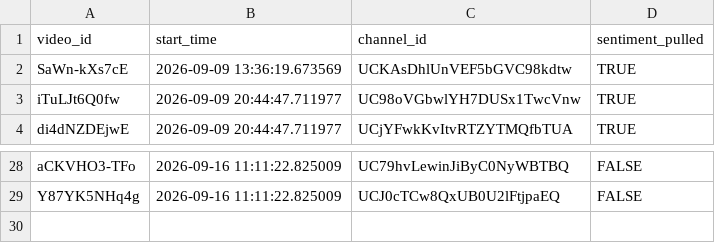
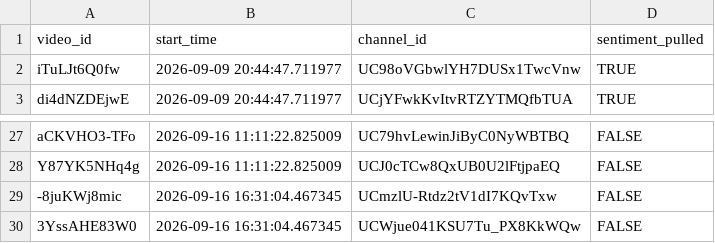
Before and after one commit to efejiroe/influencer-cv, a CSV file: data/active_tracking.csv, drawn as a sheet; only a part is shown, gaps mark what is left out; removed rows and columns are numbered as before the commit, all else as after; the diff names each change by its address in the sheet, - before the commit and + after, or states it on an @@ line.

```diff
--- a/data/active_tracking.csv
+++ b/data/active_tracking.csv
-row 2: SaWn-kXs7cE | 2026-09-09 13:36:19.673569 | UCKAsDhlUnVEF5bGVC98kdtw | TRUE
+row 29: -8juKWj8mic | 2026-09-16 16:31:04.467345 | UCmzlU-Rtdz2tV1dI7KQvTxw | FALSE
+row 30: 3YssAHE83W0 | 2026-09-16 16:31:04.467345 | UCWjue041KSU7Tu_PX8KkWQw | FALSE
```
Also changed, not shown: data/channel_video_lookup.csv, 1 other file.
